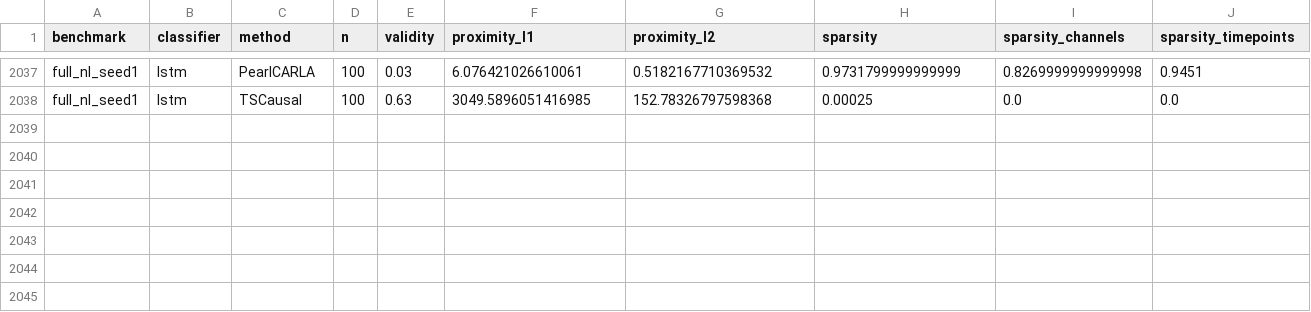
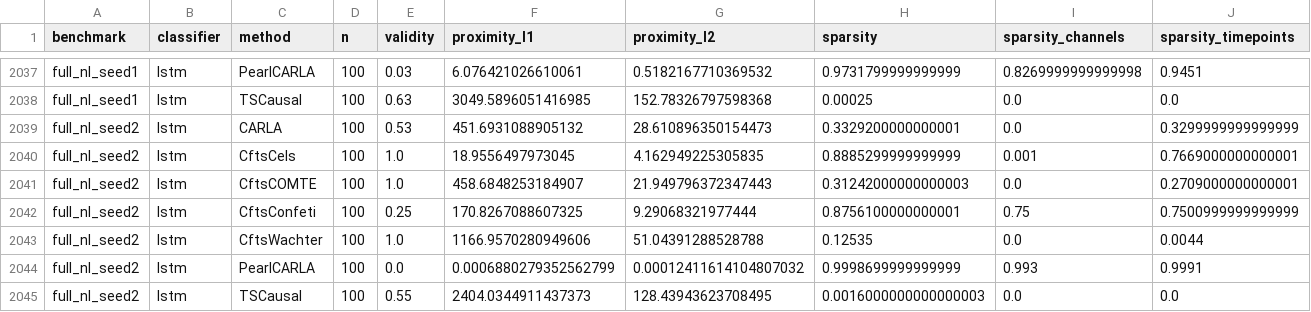
Before and after one commit to Healthpy/causaltemp-xai, a CSV file: results/tables/table_axis_c_cf_faith.csv, drawn as a sheet; only a part is shown, gaps mark what is left out; rows hold the shown columns only; the diff names each change by its address in the sheet, - before the commit and + after, or states it on an @@ line.

Commit message:
[data] P0-3: full_nl regeneration complete (3 seeds, retuned mechanism)
Completes the partial snapshot in 9ca5e67. All 3 seeds through phases
01-04 plus the seed-pooled table. 7-method roster (CftsCounts excluded
per the standing full-scale convention). test_acc 0.998/0.997/0.999.
45 JSON files verified to parse.

Provenance still dirty at this commit; re-stamped in the next.

```diff
--- a/results/tables/table_axis_c_cf_faith.csv
+++ b/results/tables/table_axis_c_cf_faith.csv
+row 2039: full_nl_seed2 | lstm | CARLA | 100 | 0.53 | 451.6931088905132 | 28.610896350154473 | 0.3329200000000001 | 0.0 | 0.3299999999999999
+row 2040: full_nl_seed2 | lstm | CftsCels | 100 | 1.0 | 18.9556497973045 | 4.162949225305835 | 0.8885299999999999 | 0.001 | 0.7669000000000001
+row 2041: full_nl_seed2 | lstm | CftsCOMTE | 100 | 1.0 | 458.6848253184907 | 21.949796372347443 | 0.31242000000000003 | 0.0 | 0.2709000000000001
+row 2042: full_nl_seed2 | lstm | CftsConfeti | 100 | 0.25 | 170.8267088607325 | 9.29068321977444 | 0.8756100000000001 | 0.75 | 0.7500999999999999
+row 2043: full_nl_seed2 | lstm | CftsWachter | 100 | 1.0 | 1166.9570280949606 | 51.04391288528788 | 0.12535 | 0.0 | 0.0044
+row 2044: full_nl_seed2 | lstm | PearlCARLA | 100 | 0.0 | 0.0006880279352562799 | 0.00012411614104807032 | 0.9998699999999999 | 0.993 | 0.9991
+row 2045: full_nl_seed2 | lstm | TSCausal | 100 | 0.55 | 2404.0344911437373 | 128.43943623708495 | 0.0016000000000000003 | 0.0 | 0.0
```
Also changed, not shown: results/tables/table_seed_aggregate_full_nl_lstm.csv, 10 other files.
